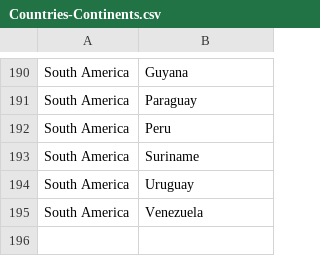
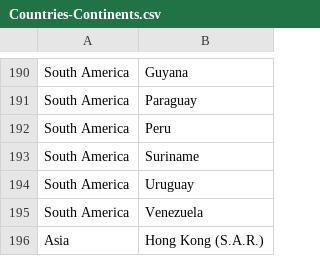
Before and after one commit to trodiva/IS_608, a CSV file: NanosatDB_munging/Countries-Continents.csv, drawn as a sheet; only a part is shown, gaps mark what is left out.

Commit message:
Adding HongKong

```diff
--- a/NanosatDB_munging/Countries-Continents.csv
+++ b/NanosatDB_munging/Countries-Continents.csv
@@ -195 +195,2 @@ South America,Uruguay
 South America,Venezuela
+Asia,Hong Kong (S.A.R.)
```
